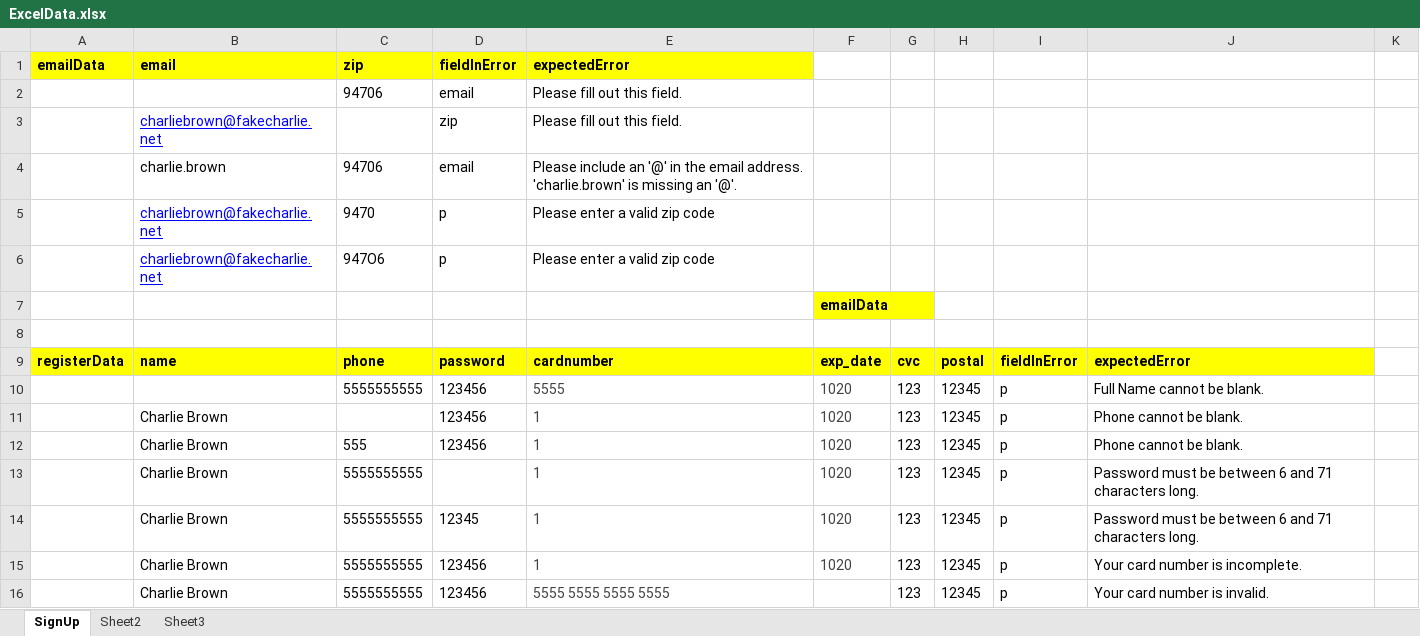
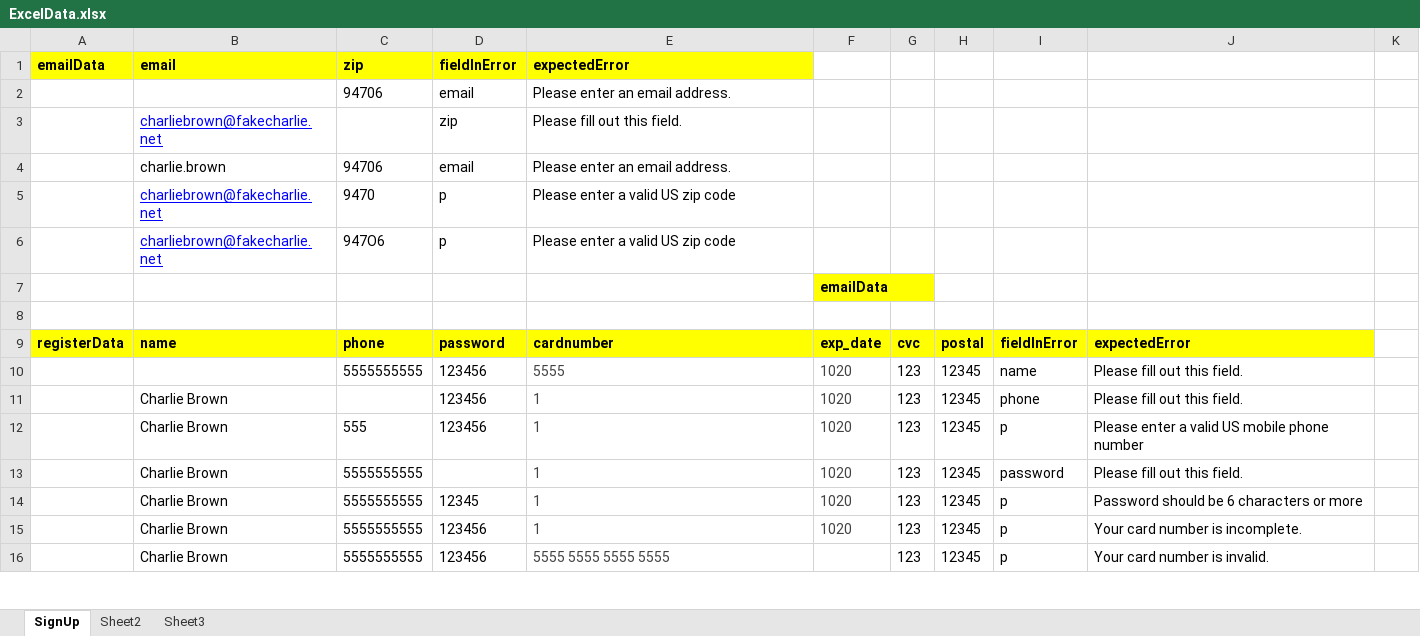
Before and after one commit to EugeneStill/signUpTest, an Excel workbook: signUpTest/ExcelData.xlsx, sheet SignUp, drawn as a sheet; only a part is shown; values as stored, in another font and other column widths than the file's, no borders; the diff names each change by its address in the sheet, - before the commit and + after, or states it on an @@ line.

Commit message:
Updated Excel

```diff
--- a/signUpTest/ExcelData.xlsx (sheet SignUp)
+++ b/signUpTest/ExcelData.xlsx (sheet SignUp)
-E2 (expectedError): Please fill out this field.
+E2 (expectedError): Please enter an email address.
-E4 (expectedError): Please include an '@' in the email address. 'charlie.brown' is missing an '@'.
+E4 (expectedError): Please enter an email address.
-E5:E6 (expectedError): Please enter a valid zip code
+E5:E6 (expectedError): Please enter a valid US zip code
-I10: p
+I10: name
-J10: Full Name cannot be blank.
+J10: Please fill out this field.
-I11: p
+I11: phone
-J11: Phone cannot be blank.
+J11: Please fill out this field.
-J12: Phone cannot be blank.
+J12: Please enter a valid US mobile phone number
-I13: p
+I13: password
-J13: Password must be between 6 and 71 characters long.
+J13: Please fill out this field.
-J14: Password must be between 6 and 71 characters long.
+J14: Password should be 6 characters or more
```
Also changed, not shown: 13 other files.
